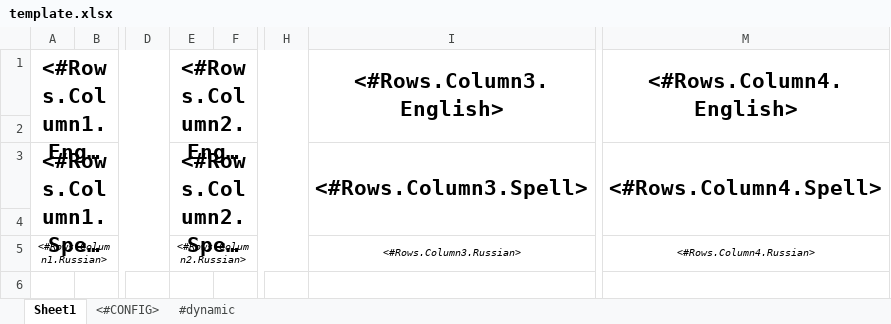
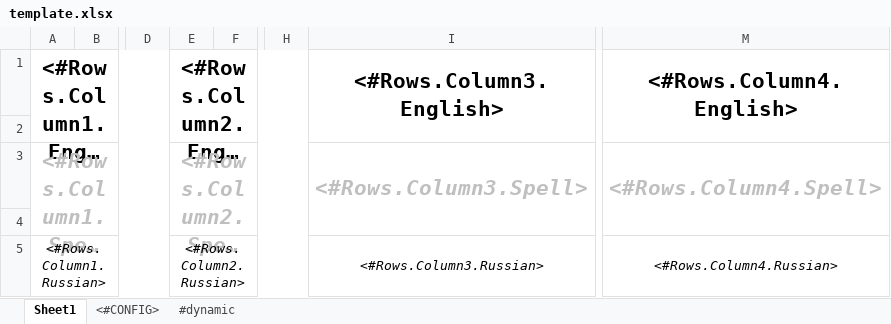
Before and after one commit to fargutvest/EnglishWordsStickersDesktop, an Excel workbook: Templates/template.xlsx, sheet Sheet1, drawn as a sheet; only a part is shown, gaps mark what is left out; long unchanged cells end in …; values as stored, in another font and other column widths than the file's, no borders; the diff names each change by its address in the sheet, - before the commit and + after, or states it on an @@ line.

Commit message:
Refactoring. Added supporting highlighted cells in gsheets. Refused using csv as words repository. Template edited: made spell italic, foreground gray, made rus 12 fontsize

```diff
--- a/Templates/template.xlsx (sheet Sheet1)
+++ b/Templates/template.xlsx (sheet Sheet1)
@@ A3 italic: off → on, text colour: black → #BFBFBF @@
@@ E3 italic: off → on, text colour: black → #BFBFBF @@
@@ I3 italic: off → on, text colour: black → #BFBFBF @@
@@ M3 italic: off → on, text colour: black → #BFBFBF @@
@@ A5 text size: larger @@
@@ E5 text size: larger @@
@@ I5 text size: larger @@
@@ M5 text size: larger @@
```
Also changed, not shown: 6 other files.
